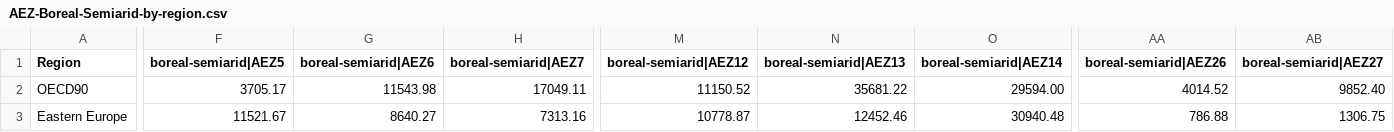
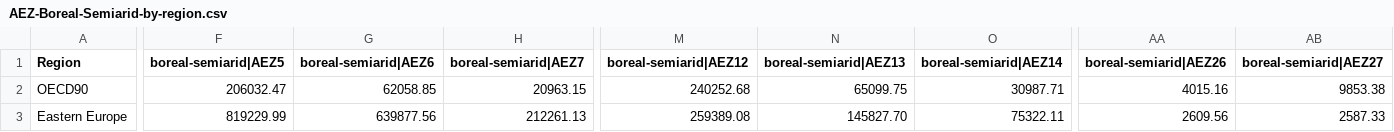
Before and after one commit to ProjectDrawdown/spatial-aez, a CSV file: results/AEZ-Boreal-Semiarid-by-region.csv, drawn as a sheet; only a part is shown, gaps mark what is left out; the diff covers the shown part only; the diff names each change by its address in the sheet, - before the commit and + after, or states it on an @@ line.

```diff
--- a/results/AEZ-Boreal-Semiarid-by-region.csv
+++ b/results/AEZ-Boreal-Semiarid-by-region.csv
-F2 (boreal-semiarid|AEZ5): 3705.17
+F2 (boreal-semiarid|AEZ5): 206032.47
-G2 (boreal-semiarid|AEZ6): 11543.98
+G2 (boreal-semiarid|AEZ6): 62058.85
-H2 (boreal-semiarid|AEZ7): 17049.11
+H2 (boreal-semiarid|AEZ7): 20963.15
-M2 (boreal-semiarid|AEZ12): 11150.52
+M2 (boreal-semiarid|AEZ12): 240252.68
-N2 (boreal-semiarid|AEZ13): 35681.22
+N2 (boreal-semiarid|AEZ13): 65099.75
-O2 (boreal-semiarid|AEZ14): 29594.00
+O2 (boreal-semiarid|AEZ14): 30987.71
-AA2 (boreal-semiarid|AEZ26): 4014.52
+AA2 (boreal-semiarid|AEZ26): 4015.16
-AB2 (boreal-semiarid|AEZ27): 9852.40
+AB2 (boreal-semiarid|AEZ27): 9853.38
-F3 (boreal-semiarid|AEZ5): 11521.67
+F3 (boreal-semiarid|AEZ5): 819229.99
-G3 (boreal-semiarid|AEZ6): 8640.27
+G3 (boreal-semiarid|AEZ6): 639877.56
-H3 (boreal-semiarid|AEZ7): 7313.16
+H3 (boreal-semiarid|AEZ7): 212261.13
-M3 (boreal-semiarid|AEZ12): 10778.87
+M3 (boreal-semiarid|AEZ12): 259389.08
-N3 (boreal-semiarid|AEZ13): 12452.46
+N3 (boreal-semiarid|AEZ13): 145827.70
-O3 (boreal-semiarid|AEZ14): 30940.48
+O3 (boreal-semiarid|AEZ14): 75322.11
-AA3 (boreal-semiarid|AEZ26): 786.88
+AA3 (boreal-semiarid|AEZ26): 2609.56
-AB3 (boreal-semiarid|AEZ27): 1306.75
+AB3 (boreal-semiarid|AEZ27): 2587.33
```
Also changed, not shown: 61 edited cells elsewhere in this file, results/AEZ-Arctic-by-region.csv, results/AEZ-Boreal-Humid-by-region.csv, 11 other files.
